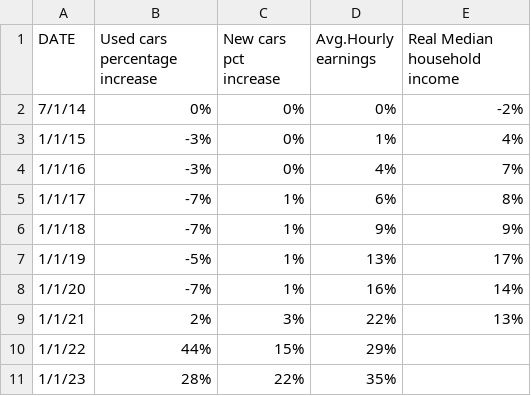
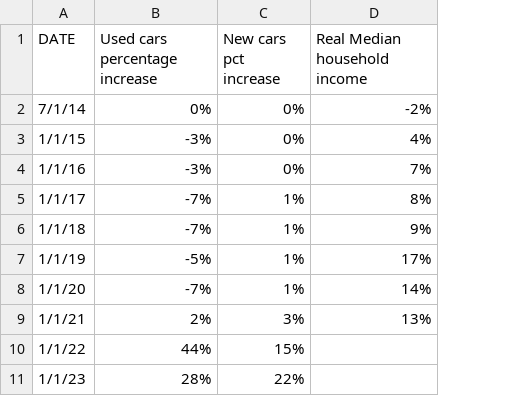
Before and after one commit to jpullavelecela32/inflation_auto, a CSV file: myData.csv, drawn as a sheet; the diff names each change by its address in the sheet, - before the commit and + after, or states it on an @@ line.

Commit message:
Add files via upload

```diff
--- a/myData.csv
+++ b/myData.csv
-column D (Avg.Hourly earnings), rows 2-11: 0% | 1% | 4% | 6% | 9% | 13% | 16% | 22% | 29% | 35%
```
